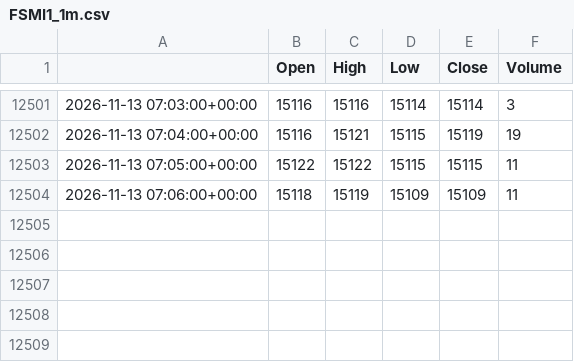
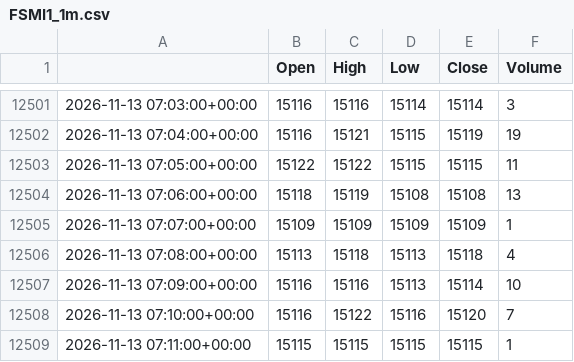
Before and after one commit to loljack01/AutoTrader, a CSV file: data/cache/FSMI1_1m.csv, drawn as a sheet; only a part is shown, gaps mark what is left out.

```diff
--- a/data/cache/FSMI1_1m.csv
+++ b/data/cache/FSMI1_1m.csv
@@ -12503,2 +12503,7 @@
 2026-11-13 07:05:00+00:00,15122,15122,15115,15115,11
-2026-11-13 07:06:00+00:00,15118,15119,15109,15109,11
+2026-11-13 07:06:00+00:00,15118,15119,15108,15108,13
+2026-11-13 07:07:00+00:00,15109,15109,15109,15109,1
+2026-11-13 07:08:00+00:00,15113,15118,15113,15118,4
+2026-11-13 07:09:00+00:00,15116,15116,15113,15114,10
+2026-11-13 07:10:00+00:00,15116,15122,15116,15120,7
+2026-11-13 07:11:00+00:00,15115,15115,15115,15115,1
```
Also changed, not shown: data/cache/FDAX1_1m.csv, data/cache/FESX1_1m.csv, 7 other files.
